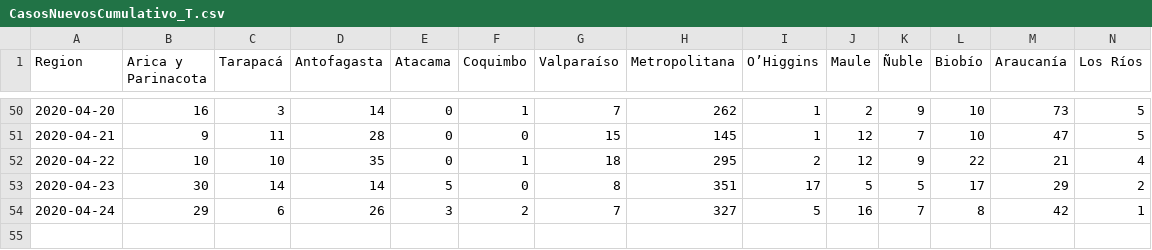
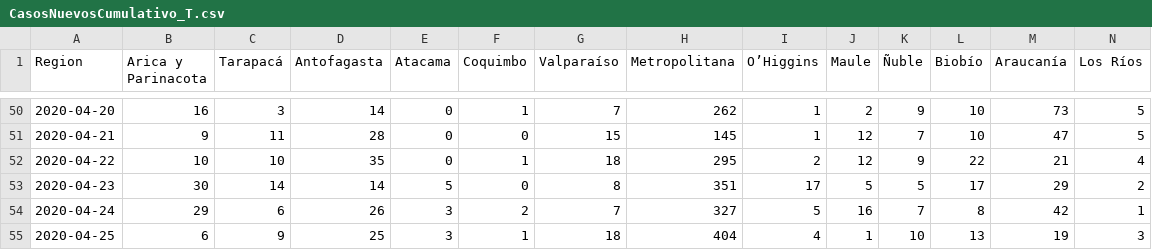
Before and after one commit to jaguridi/Datos-COVID19, a CSV file: output/producto13/CasosNuevosCumulativo_T.csv, drawn as a sheet; only a part is shown, gaps mark what is left out; rows hold the shown columns only; the diff names each change by its address in the sheet, - before the commit and + after, or states it on an @@ line.

```diff
--- a/output/producto13/CasosNuevosCumulativo_T.csv
+++ b/output/producto13/CasosNuevosCumulativo_T.csv
+row 55: 2020-04-25 | 6 | 9 | 25 | 3 | 1 | 18 | 404 | 4 | 1 | 10 | 13 | 19 | 3
```
Also changed, not shown: output/producto13/CasosNuevosCumulativo.csv, output/producto14/FallecidosCumulativo.csv, 5 other files.
